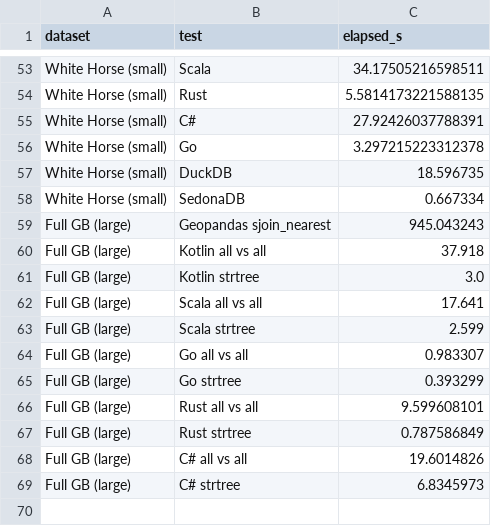
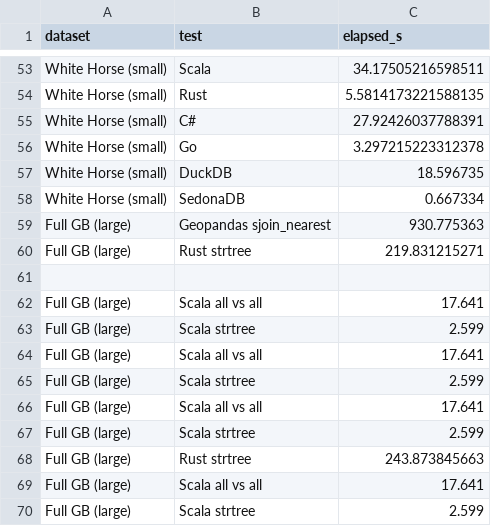
Before and after one commit to carlospadron/spatial_knn, a CSV file: baselines.csv, drawn as a sheet; only a part is shown, gaps mark what is left out.

```diff
--- a/baselines.csv
+++ b/baselines.csv
@@ -58,12 +58,13 @@ White Horse (small),DuckDB,18.596735
 White Horse (small),SedonaDB,0.667334
-Full GB (large),Geopandas sjoin_nearest,945.043243
-Full GB (large),Kotlin all vs all,37.918
-Full GB (large),Kotlin strtree,3.0
+Full GB (large),Geopandas sjoin_nearest,930.775363
+Full GB (large),Rust strtree,219.831215271
+
 Full GB (large),Scala all vs all,17.641
 Full GB (large),Scala strtree,2.599
-Full GB (large),Go all vs all,0.983307
-Full GB (large),Go strtree,0.393299
-Full GB (large),Rust all vs all,9.599608101
-Full GB (large),Rust strtree,0.787586849
-Full GB (large),C# all vs all,19.6014826
-Full GB (large),C# strtree,6.8345973
+Full GB (large),Scala all vs all,17.641
+Full GB (large),Scala strtree,2.599
+Full GB (large),Scala all vs all,17.641
+Full GB (large),Scala strtree,2.599
+Full GB (large),Rust strtree,243.873845663
+Full GB (large),Scala all vs all,17.641
+Full GB (large),Scala strtree,2.599
```
Also changed, not shown: 6 other files.
